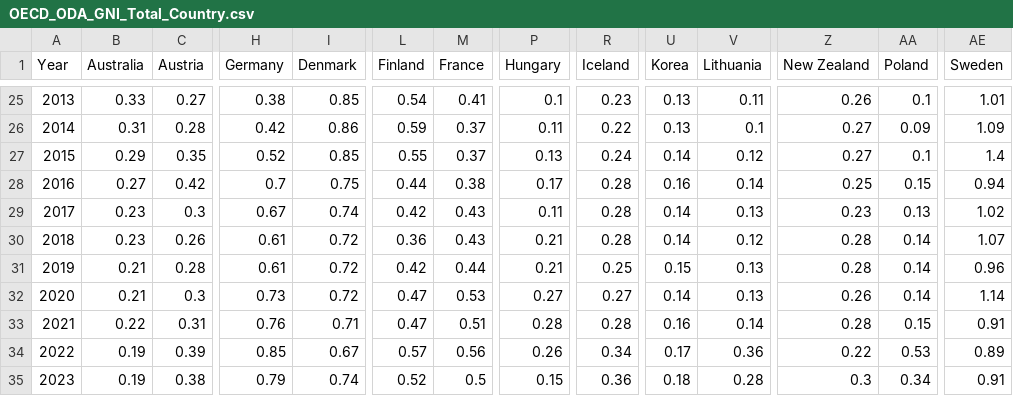
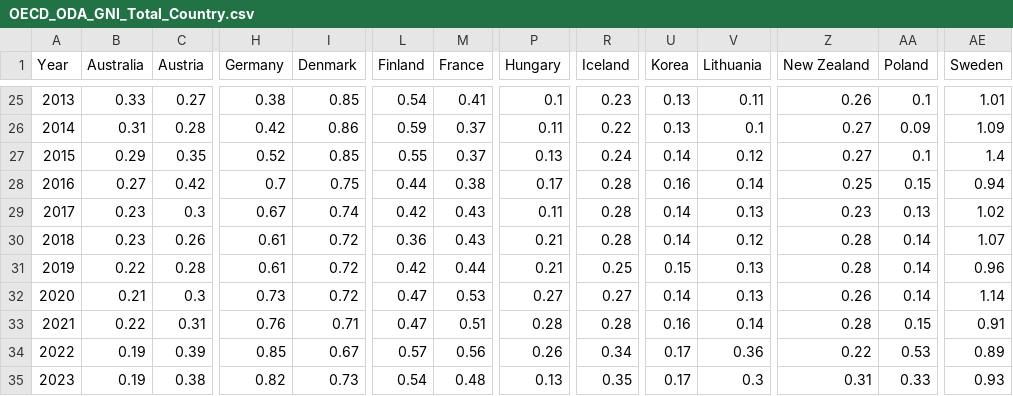
Before and after one commit to Qery-Data/ODA-Datatracker, a CSV file: data/OECD_ODA_GNI_Total_Country.csv, drawn as a sheet; only a part is shown, gaps mark what is left out; the diff names each change by its address in the sheet, - before the commit and + after, or states it on an @@ line.

```diff
--- a/data/OECD_ODA_GNI_Total_Country.csv
+++ b/data/OECD_ODA_GNI_Total_Country.csv
-B31 (Australia): 0.21
+B31 (Australia): 0.22
-H35 (Germany): 0.79
+H35 (Germany): 0.82
-I35 (Denmark): 0.74
+I35 (Denmark): 0.73
-L35 (Finland): 0.52
+L35 (Finland): 0.54
-M35 (France): 0.5
+M35 (France): 0.48
-P35 (Hungary): 0.15
+P35 (Hungary): 0.13
-R35 (Iceland): 0.36
+R35 (Iceland): 0.35
-U35 (Korea): 0.18
+U35 (Korea): 0.17
-V35 (Lithuania): 0.28
+V35 (Lithuania): 0.3
-Z35 (New Zealand): 0.3
+Z35 (New Zealand): 0.31
-AA35 (Poland): 0.34
+AA35 (Poland): 0.33
-AE35 (Sweden): 0.91
+AE35 (Sweden): 0.93
```
Also changed, not shown: data/OECD_ODA_GRANT_GNI_recent_y.csv, data/OECD_ODA_Total_Country.csv, 1 other file.
